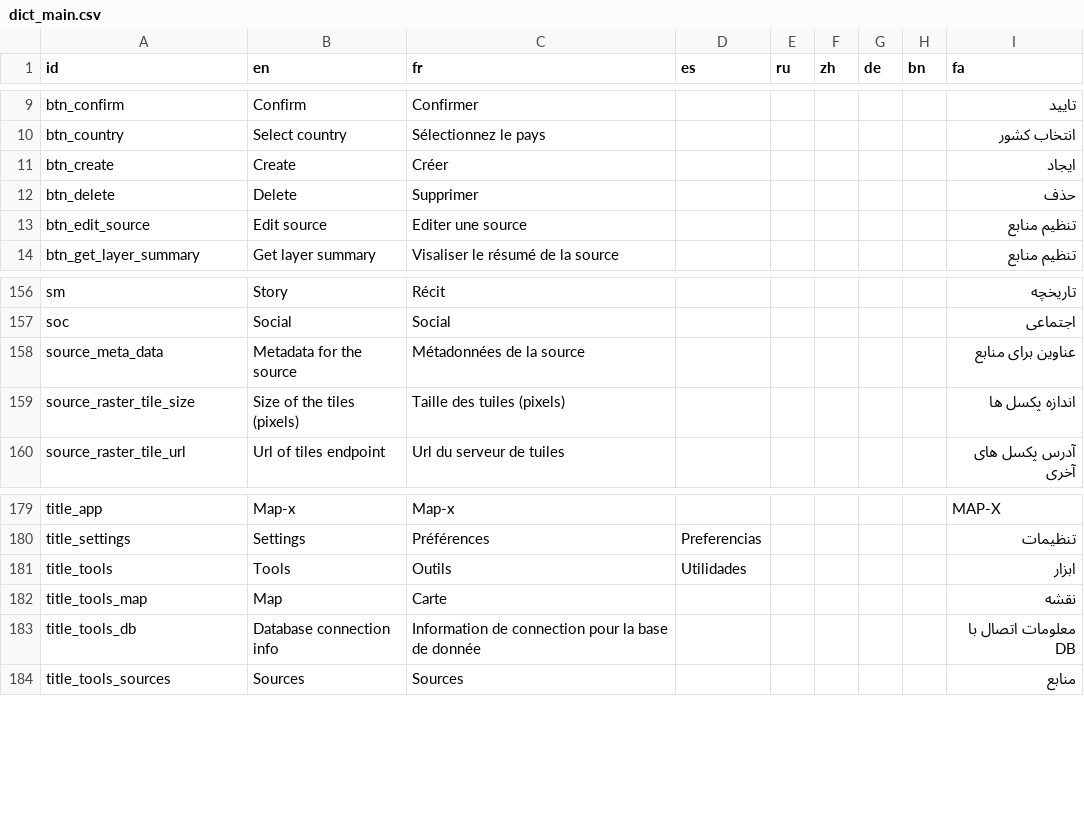
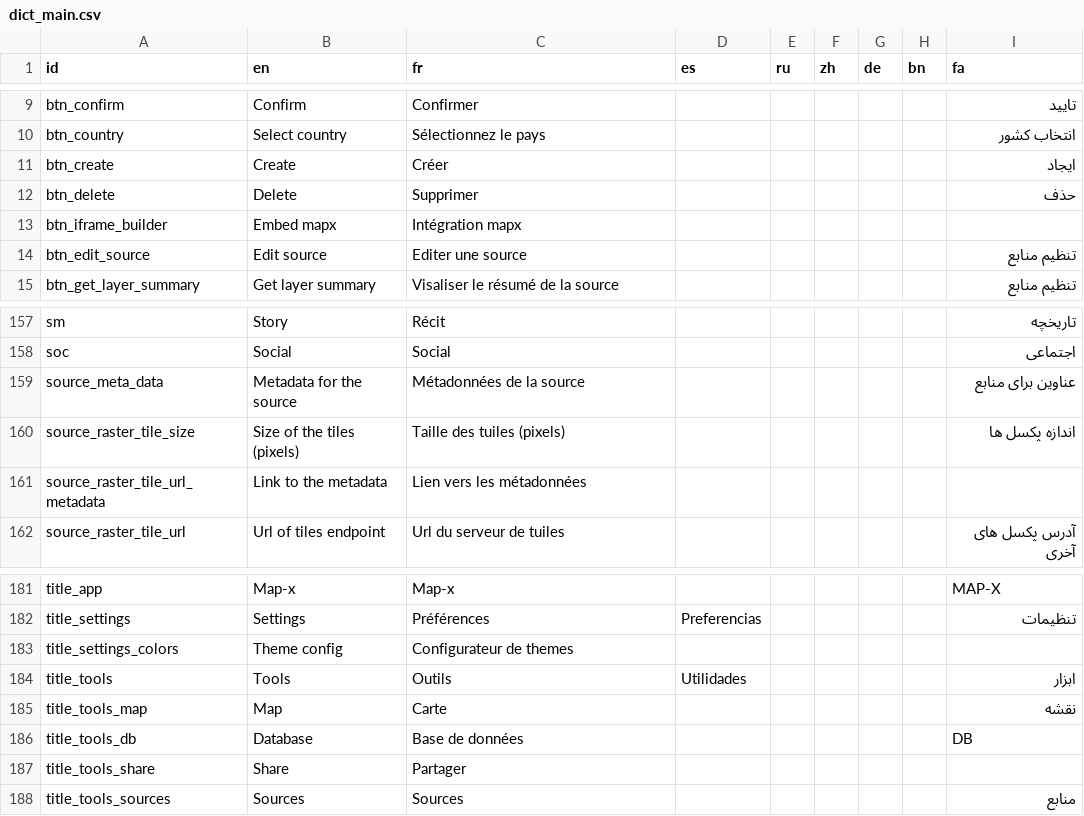
Before and after one commit to unep-grid/mapx, a CSV file: src/data/dict_main.csv, drawn as a sheet; only a part is shown, gaps mark what is left out.

```diff
--- a/src/data/dict_main.csv
+++ b/src/data/dict_main.csv
@@ -12,2 +12,3 @@
 "btn_delete","Delete","Supprimer","","","","","","حذف"
+"btn_iframe_builder","Embed mapx","Intégration mapx","","","","","",""
 "btn_edit_source","Edit source","Editer une source","","","","","","تنظیم  منابع"
@@ -159,2 +160,3 @@
 "source_raster_tile_size","Size of the tiles (pixels)","Taille des tuiles (pixels)","","","","","","اندازه پکسل ها"
+"source_raster_tile_url_metadata","Link to the metadata","Lien vers les métadonnées","","","","","",""
 "source_raster_tile_url","Url of tiles endpoint ","Url du serveur de tuiles","","","","","","آدرس پکسل های آخری"
@@ -180,5 +182,7 @@
 "title_settings","Settings","Préférences","Preferencias","","","","","تنظیمات"
+"title_settings_colors","Theme config","Configurateur de themes","","","","","",""
 "title_tools","Tools","Outils","Utilidades","","","","","ابزار"
 "title_tools_map","Map","Carte","","","","","","نقشه"
-"title_tools_db","Database connection info","Information de connection pour la base de donnée","","","","","","معلومات اتصال با DB"
+"title_tools_db","Database","Base de données","","","","","","DB"
+"title_tools_share","Share","Partager","","","","","",""
 "title_tools_sources","Sources","Sources","","","","","","منابع"
```
Also changed, not shown: 20 other files.
